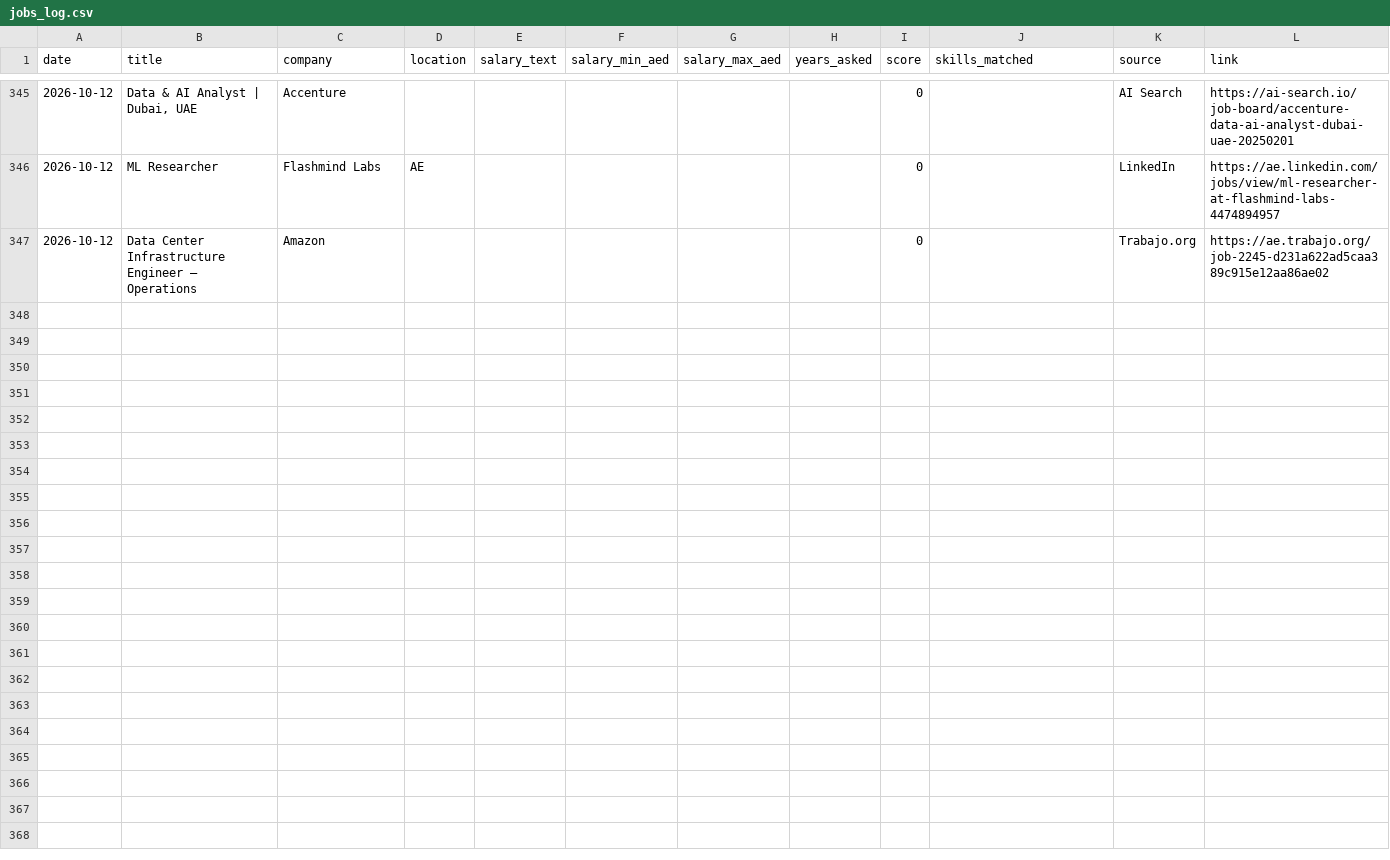
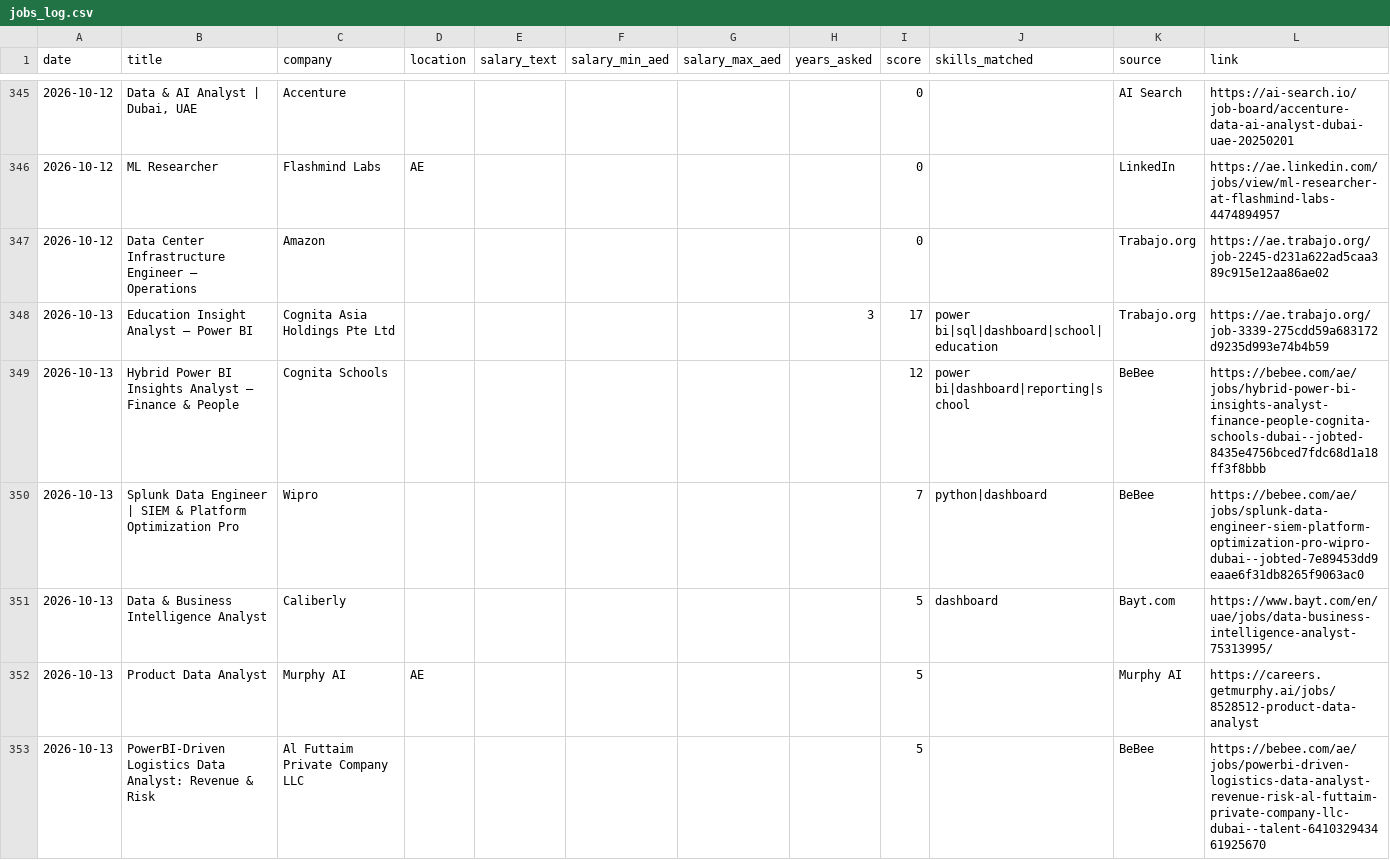
Before and after one commit to mahammadsarfraz575/dubai-jobs, a CSV file: jobs_log.csv, drawn as a sheet; only a part is shown, gaps mark what is left out; the diff covers the shown part only.

```diff
--- a/jobs_log.csv
+++ b/jobs_log.csv
@@ -347 +347,7 @@ date,title,company,location,salary_text,salary_min_aed,salary_max_aed,years_aske
 2026-10-12,Data Center Infrastructure Engineer — Operations,Amazon,,,,,,0,,Trabajo.org,https://ae.trabajo.org/job-2245-d231a622ad5caa389c915e12aa86ae02
+2026-10-13,Education Insight Analyst — Power BI,Cognita Asia Holdings Pte Ltd,,,,,3,17,power bi|sql|dashboard|school|education,Trabajo.org,https://ae.trabajo.org/job-3339-275cdd59a683172d9235d993e74b4b59
+2026-10-13,Hybrid Power BI Insights Analyst — Finance & People,Cognita Schools,,,,,,12,power bi|dashboard|reporting|school,BeBee,https://bebee.com/ae/jobs/hybrid-power-bi-insights-analyst-finance-people-cognita-schools-dubai--jobted-8435e4756bced7fdc68d1a18ff3f8bbb
+2026-10-13,Splunk Data Engineer | SIEM & Platform Optimization Pro,Wipro,,,,,,7,python|dashboard,BeBee,https://bebee.com/ae/jobs/splunk-data-engineer-siem-platform-optimization-pro-wipro-dubai--jobted-7e89453dd9eaae6f31db8265f9063ac0
+2026-10-13,Data & Business Intelligence Analyst,Caliberly,,,,,,5,dashboard,Bayt.com,https://www.bayt.com/en/uae/jobs/data-business-intelligence-analyst-75313995/
+2026-10-13,Product Data Analyst,Murphy AI,AE,,,,,5,,Murphy AI,https://careers.getmurphy.ai/jobs/8528512-product-data-analyst
+2026-10-13,PowerBI-Driven Logistics Data Analyst: Revenue & Risk,Al Futtaim Private Company LLC,,,,,,5,,BeBee,https://bebee.com/ae/jobs/powerbi-driven-logistics-data-analyst-revenue-risk-al-futtaim-private-company-llc-dubai--talent-641032943461925670
```
Also changed, not shown: 15 added rows elsewhere in this file, 1 other file.
